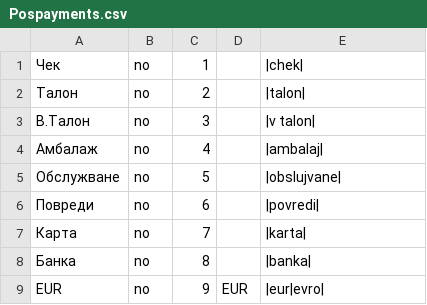
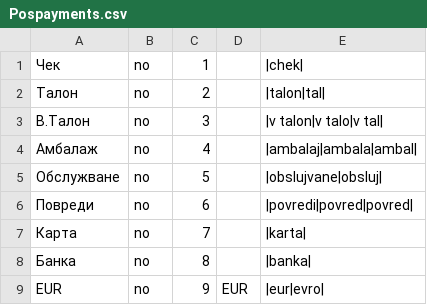
Before and after one commit to bgerp/bgerp, a CSV file: cond/csv/Pospayments.csv, drawn as a sheet.

Commit message:
cond/csv/Payments - разширени синоними

```diff
--- a/cond/csv/Pospayments.csv
+++ b/cond/csv/Pospayments.csv
@@ -1,7 +1,7 @@
 Чек,no,1,,"|chek|"
-Талон,no,2,,"|talon|"
-В.Талон,no,3,,"|v talon|"
-Амбалаж,no,4,,"|ambalaj|"
-Обслужване,no,5,,"|obslujvane|"
-Повреди,no,6,,"|povredi|"
+Талон,no,2,,"|talon|tal|"
+В.Талон,no,3,,"|v talon|v talo|v tal|"
+Амбалаж,no,4,,"|ambalaj|ambala|ambal|"
+Обслужване,no,5,,"|obslujvane|obsluj|"
+Повреди,no,6,,"|povredi|povred|povred|"
 Карта,no,7,,"|karta|"
```
